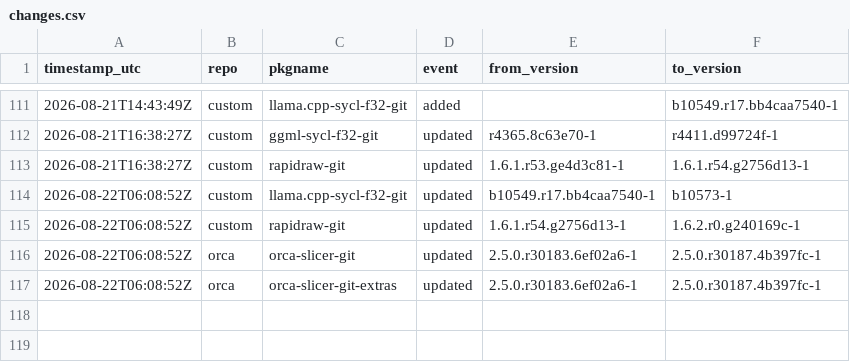
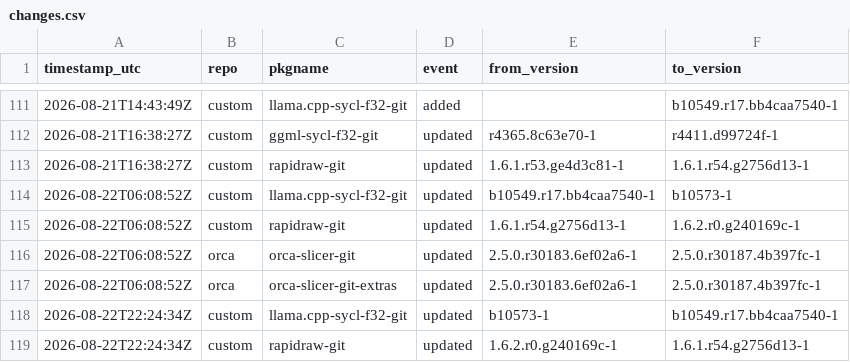
Before and after one commit to xerootg/xerootg.github.io, a CSV file: data/changes.csv, drawn as a sheet; only a part is shown, gaps mark what is left out; the diff names each change by its address in the sheet, - before the commit and + after, or states it on an @@ line.

```diff
--- a/data/changes.csv
+++ b/data/changes.csv
+row 118: 2026-08-22T22:24:34Z | custom | llama.cpp-sycl-f32-git | updated | b10573-1 | b10549.r17.bb4caa7540-1
+row 119: 2026-08-22T22:24:34Z | custom | rapidraw-git | updated | 1.6.2.r0.g240169c-1 | 1.6.1.r54.g2756d13-1
```
Also changed, not shown: data/packages.csv, 2 other files.
